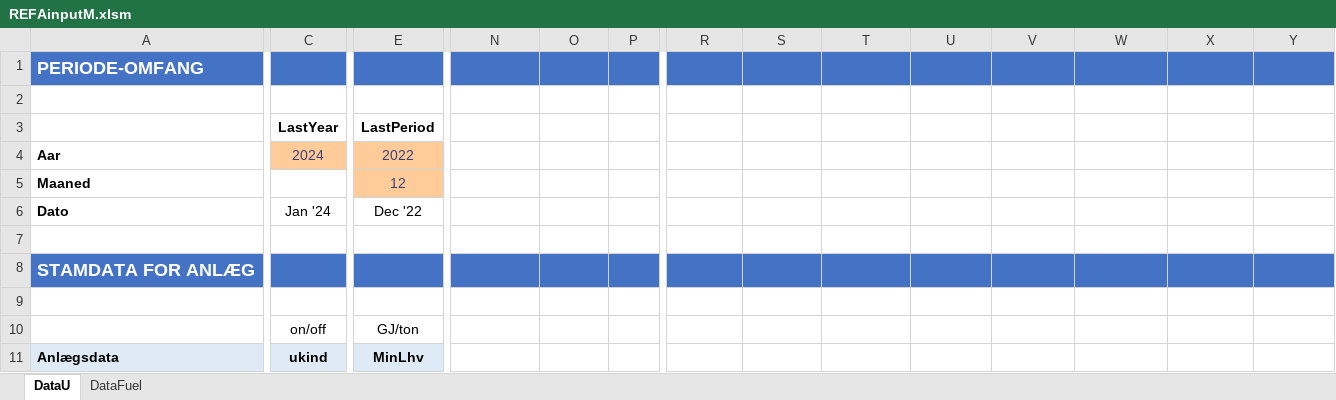
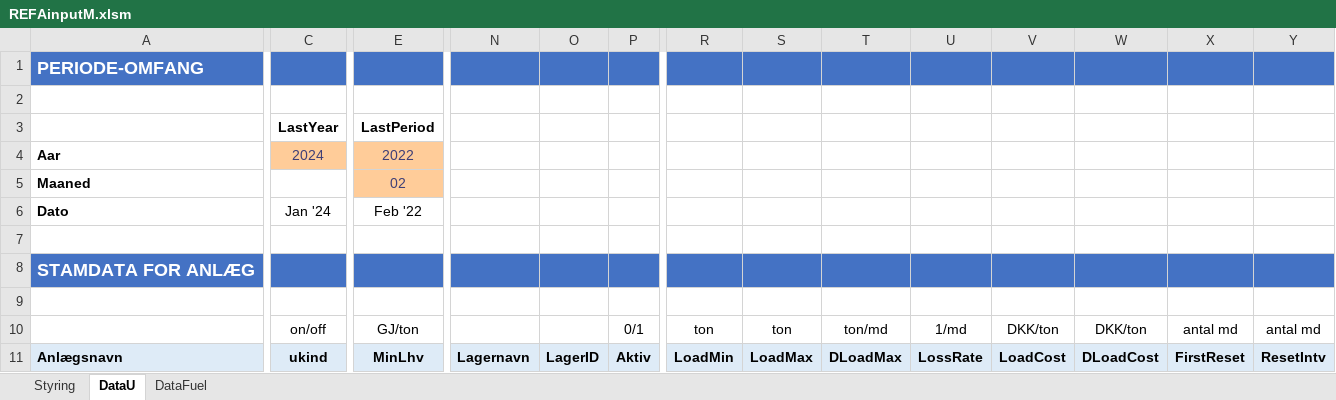
Before and after one commit to AddedValues/REFA_Affald, an Excel workbook: GAMS/REFAinputM.xlsm, sheet DataU, drawn as a sheet; only a part is shown, gaps mark what is left out; values as stored, in another font and other column widths than the file's, no borders; conditional formats not drawn; the diff covers the shown part only; the diff names each change by its address in the sheet, - before the commit and + after, or states it on an @@ line.

Commit message:
Lagerdisponering indført og debugget

```diff
--- a/GAMS/REFAinputM.xlsm (sheet DataU)
+++ b/GAMS/REFAinputM.xlsm (sheet DataU)
+sheet tab: Styring
-E5: 12
+E5: 02
-E6: Dec '22
+E6: Feb '22
-P10: (empty)
+P10: 0/1
-R10: (empty)
+R10: ton
-S10: (empty)
+S10: ton
-T10: (empty)
+T10: ton/md
-U10: (empty)
+U10: 1/md
-V10: (empty)
+V10: DKK/ton
-W10: (empty)
+W10: DKK/ton
-X10: (empty)
+X10: antal md
-Y10: (empty)
+Y10: antal md
-A11: Anlægsdata
+A11: Anlægsnavn
-N11: (empty)
+N11: Lagernavn
-N11:Y11 fill: none
+N11:Y11 fill: #DEEBF7
-O11: (empty)
+O11: LagerID
-P11: (empty)
+P11: Aktiv
-R11: (empty)
+R11: LoadMin
-S11: (empty)
+S11: LoadMax
-T11: (empty)
+T11: DLoadMax
-U11: (empty)
+U11: LossRate
-V11: (empty)
+V11: LoadCost
-W11: (empty)
+W11: DLoadCost
-X11: (empty)
+X11: FirstReset
-Y11: (empty)
+Y11: ResetIntv
```
Also changed, not shown: 40 edited cells and cell formats elsewhere in this sheet, sheet DataFuel, hidden cells, 1 other file.
